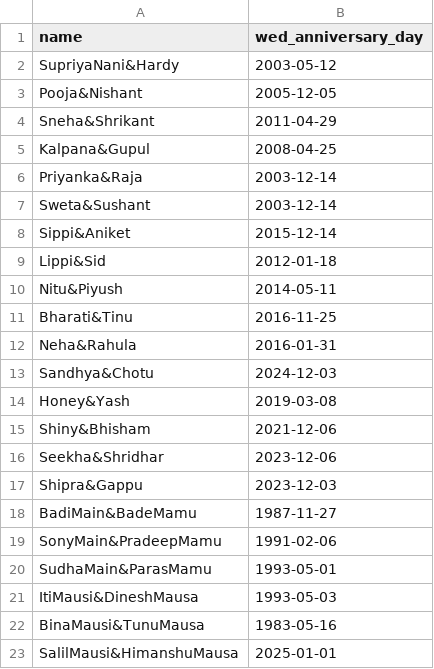
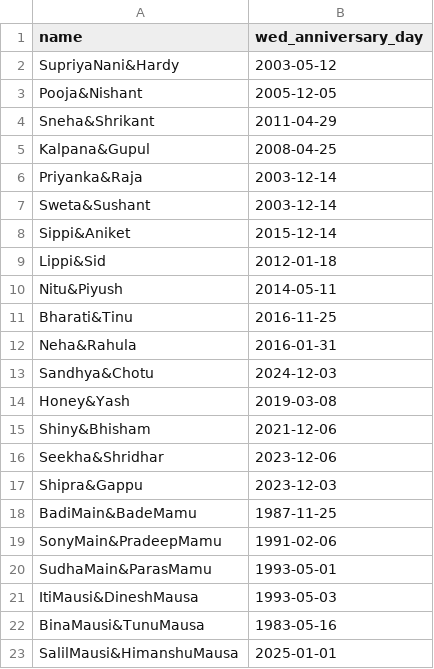
Before and after one commit to shotapentaho/streamlit_app, a CSV file: data/anniversary_export.csv, drawn as a sheet.

Commit message:
updated now!

```diff
--- a/data/anniversary_export.csv
+++ b/data/anniversary_export.csv
@@ -17,3 +17,3 @@ Seekha&Shridhar,2023-12-06
 Shipra&Gappu,2023-12-03
-BadiMain&BadeMamu,1987-11-27
+BadiMain&BadeMamu,1987-11-25
 SonyMain&PradeepMamu,1991-02-06
```
